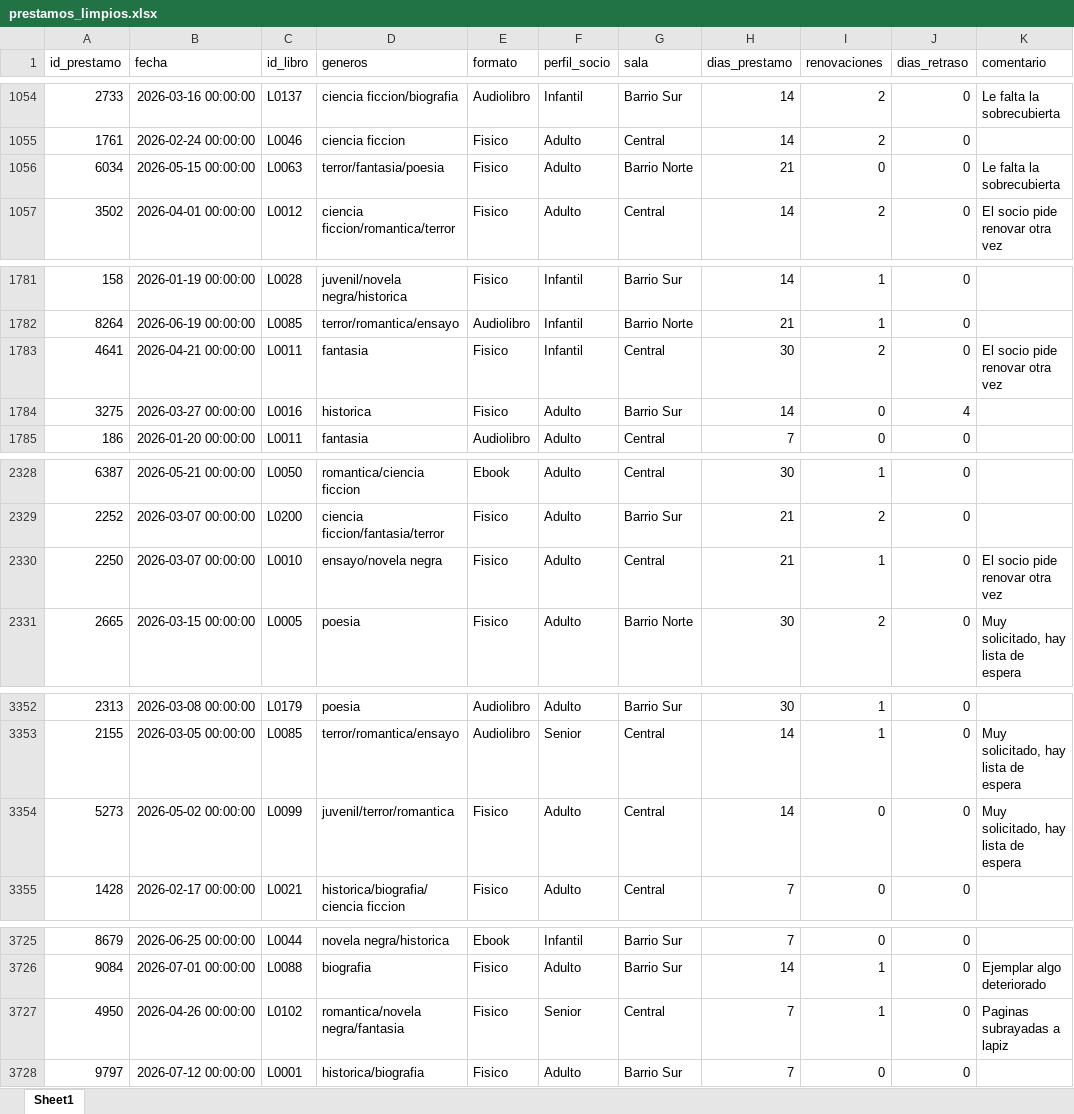
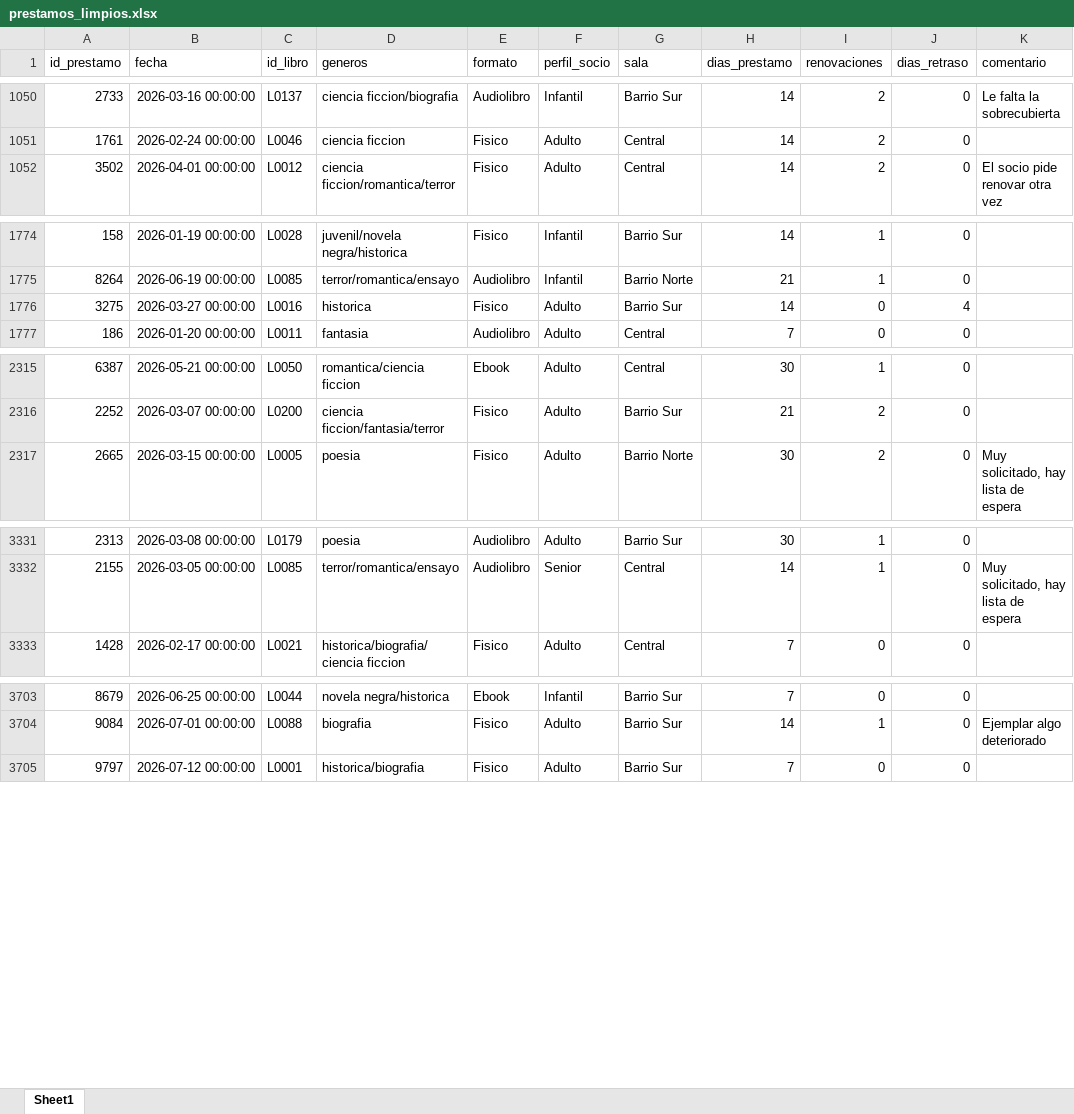
Before and after one commit to Miriam-Olmo/proyecto_final_curso, an Excel workbook: datos_limpios/prestamos_limpios.xlsx, sheet Sheet1, drawn as a sheet; only a part is shown, gaps mark what is left out; values as stored, in another font and other column widths than the file's, no borders; the diff covers the shown part only; the diff names each change by its address in the sheet, - before the commit and + after, or states it on an @@ line.

```diff
--- a/datos_limpios/prestamos_limpios.xlsx (sheet Sheet1)
+++ b/datos_limpios/prestamos_limpios.xlsx (sheet Sheet1)
-row 1056: 6034 | 2026-05-15 00:00:00 | L0063 | terror/fantasia/poesia | Fisico | Adulto | Barrio Norte | 21 | 0 | 0 | Le falta la sobrecubierta
-row 1783: 4641 | 2026-04-21 00:00:00 | L0011 | fantasia | Fisico | Infantil | Central | 30 | 2 | 0 | El socio pide renovar otra vez
-row 2330: 2250 | 2026-03-07 00:00:00 | L0010 | ensayo/novela negra | Fisico | Adulto | Central | 21 | 1 | 0 | El socio pide renovar otra vez
-row 3354: 5273 | 2026-05-02 00:00:00 | L0099 | juvenil/terror/romantica | Fisico | Adulto | Central | 14 | 0 | 0 | Muy solicitado, hay lista de espera
-row 3727: 4950 | 2026-04-26 00:00:00 | L0102 | romantica/novela negra/fantasia | Fisico | Senior | Central | 7 | 1 | 0 | Paginas subrayadas a lapiz
```
Also changed, not shown: 70 removed rows elsewhere in this sheet, datos_limpios/libros_limpios.xlsx, 8 other files.
